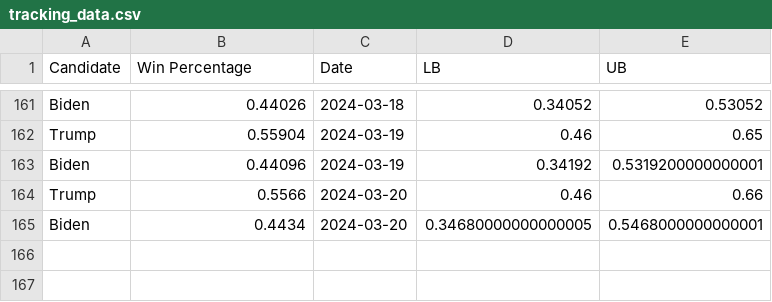
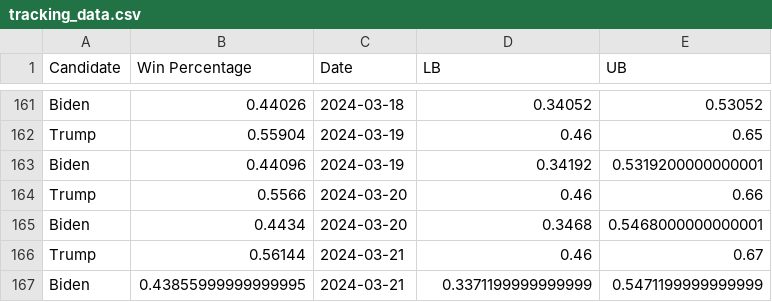
Before and after one commit to acbass49/Election2024, a CSV file: data/tracking_data.csv, drawn as a sheet; only a part is shown, gaps mark what is left out.

```diff
--- a/data/tracking_data.csv
+++ b/data/tracking_data.csv
@@ -164,2 +164,4 @@ Biden,0.44096,2024-03-19,0.34192,0.5319200000000001
 Trump,0.5566,2024-03-20,0.46,0.66
-Biden,0.4434,2024-03-20,0.34680000000000005,0.5468000000000001
+Biden,0.4434,2024-03-20,0.3468,0.5468000000000001
+Trump,0.56144,2024-03-21,0.46,0.67
+Biden,0.43855999999999995,2024-03-21,0.3371199999999999,0.5471199999999999
```
Also changed, not shown: data/priors.csv, data/simulation_data.csv, 1 other file.
